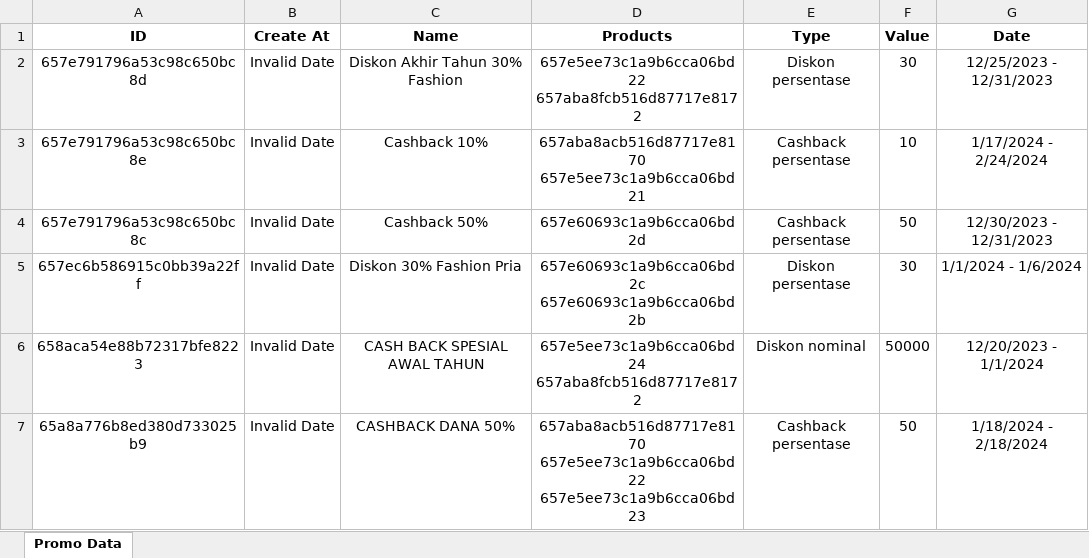
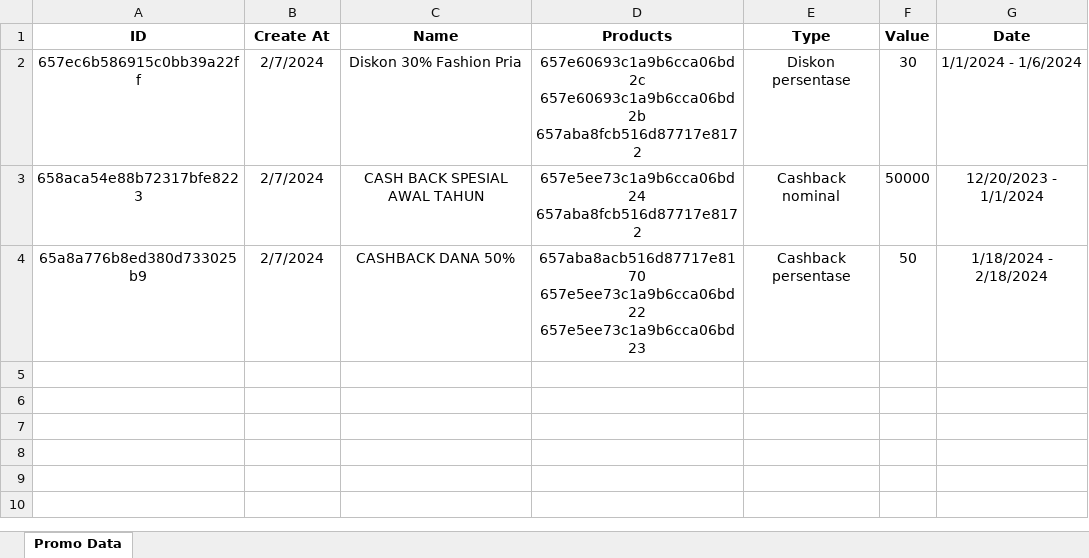
Before and after one commit to Fnz11/rumah-atalla-be, an Excel workbook: src/excel/FashionsPromo.xlsx, sheet Promo Data, drawn as a sheet; values as stored, in another font and other column widths than the file's, no borders; removed rows and columns are numbered as before the commit, all else as after; ↵ is a line break in a cell; the diff names each change by its address in the sheet, - before the commit and + after, or states it on an @@ line.

```diff
--- a/src/excel/FashionsPromo.xlsx (sheet Promo Data)
+++ b/src/excel/FashionsPromo.xlsx (sheet Promo Data)
-row 2: 657e791796a53c98c650bc8d | Invalid Date | Diskon Akhir Tahun 30% Fashion | 657e5ee73c1a9b6cca06bd22 ↵ 657aba8fcb516d87717e8172 | Diskon persentase | 30 | 12/25/2023 - 12/31/2023
-row 3: 657e791796a53c98c650bc8e | Invalid Date | Cashback 10% | 657aba8acb516d87717e8170 ↵ 657e5ee73c1a9b6cca06bd21 | Cashback persentase | 10 | 1/17/2024 - 2/24/2024
-row 4: 657e791796a53c98c650bc8c | Invalid Date | Cashback 50% | 657e60693c1a9b6cca06bd2d | Cashback persentase | 50 | 12/30/2023 - 12/31/2023
-B2:B4 (Create At): Invalid Date
+B2:B4 (Create At): 2/7/2024
-D2 (Products): 657e60693c1a9b6cca06bd2c ↵ 657e60693c1a9b6cca06bd2b
+D2 (Products): 657e60693c1a9b6cca06bd2c ↵ 657e60693c1a9b6cca06bd2b ↵ 657aba8fcb516d87717e8172
-E3 (Type): Diskon nominal
+E3 (Type): Cashback nominal
```
Also changed, not shown: src/excel/UsersData.xlsx, 2 other files.
